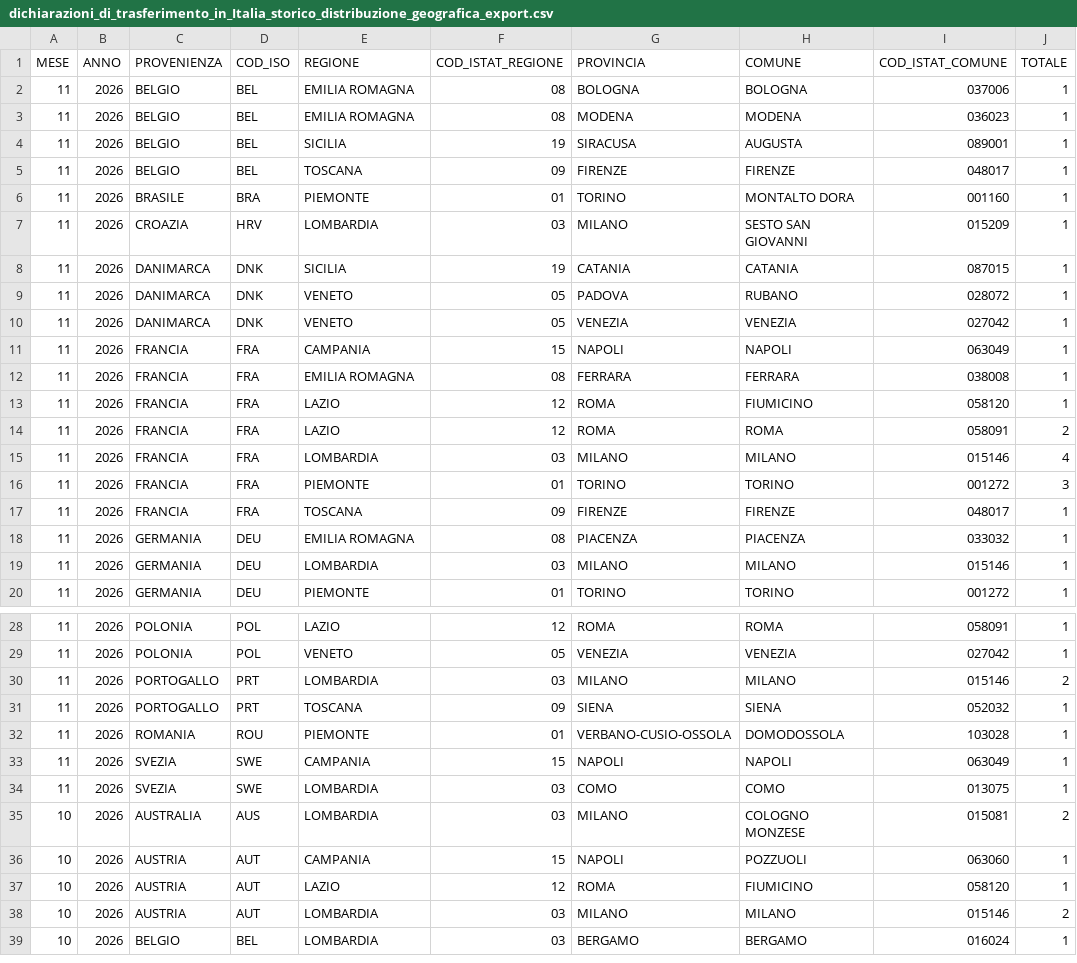
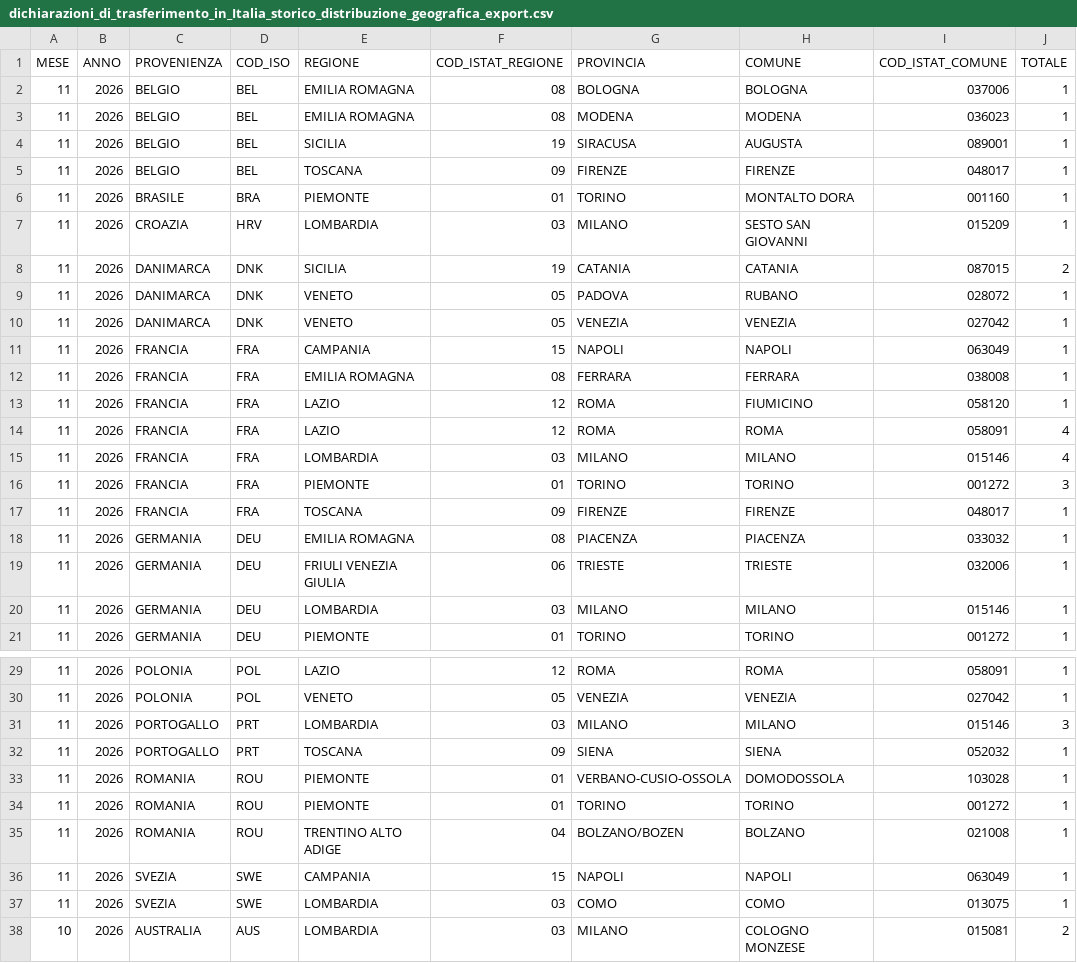
Before and after one commit to italia/anpr-opendata, a CSV file: data/dichiarazioni_di_trasferimento_in_Italia_storico_distribuzione_geografica_export.csv, drawn as a sheet; only a part is shown, gaps mark what is left out; the shorter side is filled out with more unchanged rows.

Commit message:
Update data 17-11-2026 10:56:27.340

```diff
--- a/data/dichiarazioni_di_trasferimento_in_Italia_storico_distribuzione_geografica_export.csv
+++ b/data/dichiarazioni_di_trasferimento_in_Italia_storico_distribuzione_geografica_export.csv
@@ -7,3 +7,3 @@ MESE,ANNO,PROVENIENZA,COD_ISO,REGIONE,COD_ISTAT_REGIONE,PROVINCIA,COMUNE,COD_IST
 11,2026,CROAZIA,HRV,LOMBARDIA,03,MILANO,SESTO SAN GIOVANNI,015209,1
-11,2026,DANIMARCA,DNK,SICILIA,19,CATANIA,CATANIA,087015,1
+11,2026,DANIMARCA,DNK,SICILIA,19,CATANIA,CATANIA,087015,2
 11,2026,DANIMARCA,DNK,VENETO,05,PADOVA,RUBANO,028072,1
@@ -13,3 +13,3 @@ MESE,ANNO,PROVENIENZA,COD_ISO,REGIONE,COD_ISTAT_REGIONE,PROVINCIA,COMUNE,COD_IST
 11,2026,FRANCIA,FRA,LAZIO,12,ROMA,FIUMICINO,058120,1
-11,2026,FRANCIA,FRA,LAZIO,12,ROMA,ROMA,058091,2
+11,2026,FRANCIA,FRA,LAZIO,12,ROMA,ROMA,058091,4
 11,2026,FRANCIA,FRA,LOMBARDIA,03,MILANO,MILANO,015146,4
@@ -18,2 +18,3 @@ MESE,ANNO,PROVENIENZA,COD_ISO,REGIONE,COD_ISTAT_REGIONE,PROVINCIA,COMUNE,COD_IST
 11,2026,GERMANIA,DEU,EMILIA ROMAGNA,08,PIACENZA,PIACENZA,033032,1
+11,2026,GERMANIA,DEU,FRIULI VENEZIA GIULIA,06,TRIESTE,TRIESTE,032006,1
 11,2026,GERMANIA,DEU,LOMBARDIA,03,MILANO,MILANO,015146,1
@@ -29,5 +30,7 @@ MESE,ANNO,PROVENIENZA,COD_ISO,REGIONE,COD_ISTAT_REGIONE,PROVINCIA,COMUNE,COD_IST
 11,2026,POLONIA,POL,VENETO,05,VENEZIA,VENEZIA,027042,1
-11,2026,PORTOGALLO,PRT,LOMBARDIA,03,MILANO,MILANO,015146,2
+11,2026,PORTOGALLO,PRT,LOMBARDIA,03,MILANO,MILANO,015146,3
 11,2026,PORTOGALLO,PRT,TOSCANA,09,SIENA,SIENA,052032,1
 11,2026,ROMANIA,ROU,PIEMONTE,01,VERBANO-CUSIO-OSSOLA,DOMODOSSOLA,103028,1
+11,2026,ROMANIA,ROU,PIEMONTE,01,TORINO,TORINO,001272,1
+11,2026,ROMANIA,ROU,TRENTINO ALTO ADIGE,04,BOLZANO/BOZEN,BOLZANO,021008,1
 11,2026,SVEZIA,SWE,CAMPANIA,15,NAPOLI,NAPOLI,063049,1
```
